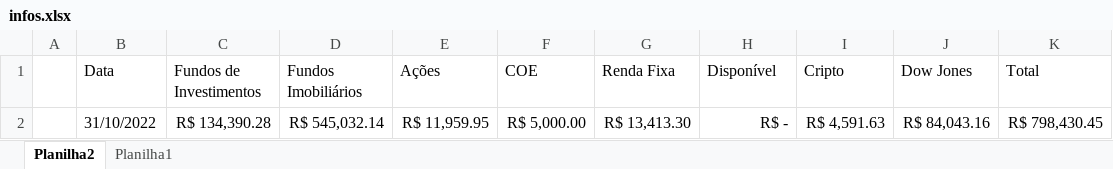
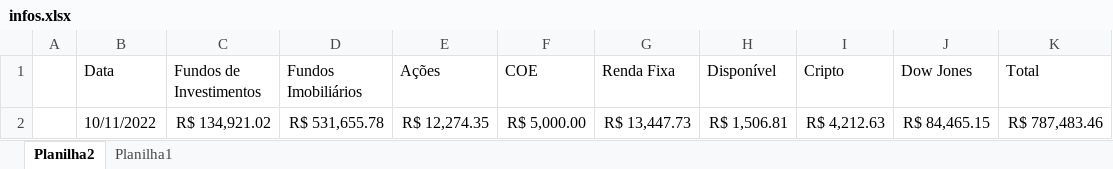
Before and after one commit to Beligolli/Resumo_Investimentos, an Excel workbook: infos.xlsx, sheet Planilha2, drawn as a sheet; values as stored, in another font and other column widths than the file's, no borders; removed rows and columns are numbered as before the commit, all else as after; the diff names each change by its address in the sheet, - before the commit and + after, or states it on an @@ line.

```diff
--- a/infos.xlsx (sheet Planilha2)
+++ b/infos.xlsx (sheet Planilha2)
-row 2:  | 31/10/2022 | R$ 134,390.28 | R$ 545,032.14 | R$ 11,959.95 | R$ 5,000.00 | R$ 13,413.30 | R$ - | R$ 4,591.63 | R$ 84,043.16 | R$ 798,430.45
+row 2:  | 10/11/2022 | R$ 134,921.02 | R$ 531,655.78 | R$ 12,274.35 | R$ 5,000.00 | R$ 13,447.73 | R$ 1,506.81 | R$ 4,212.63 | R$ 84,465.15 | R$ 787,483.46
```
Also changed, not shown: sheet Planilha1, charts or pictures, Carteira_criptos_dia.xlsx, Carteira_usa_dia.xlsx, 29 other files.
